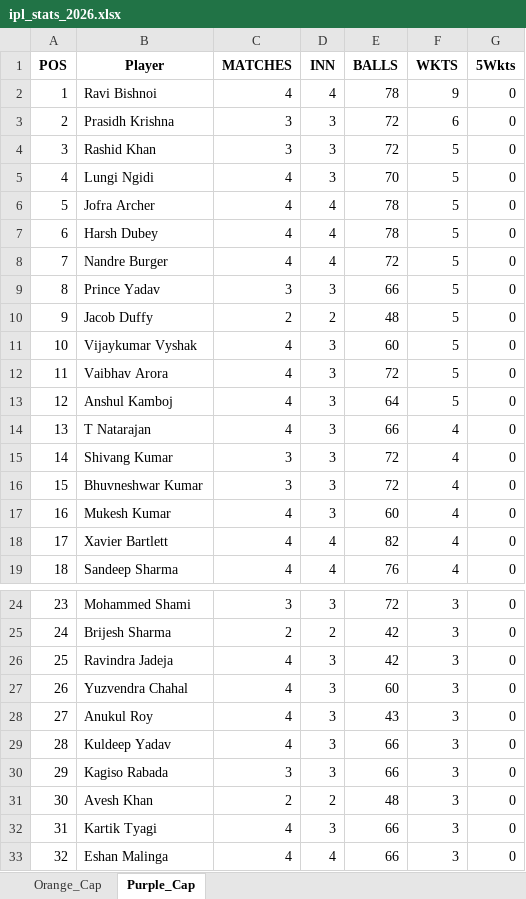
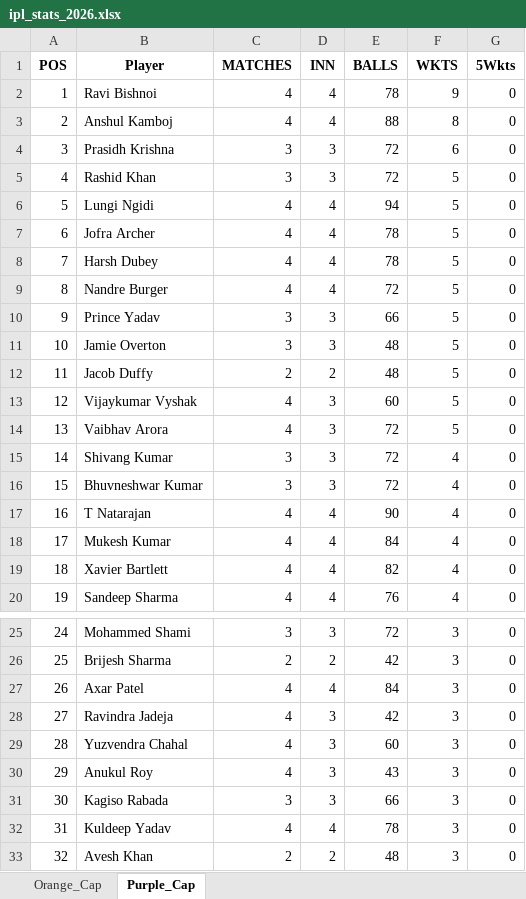
Before and after one commit to pratikalwaysrocks/Wadi-IPL-2026, an Excel workbook: ipl_stats_2026.xlsx, sheet Purple_Cap, drawn as a sheet; only a part is shown, gaps mark what is left out; the shorter side is filled out with more unchanged rows; values as stored, in another font and other column widths than the file's, no borders; removed rows and columns are numbered as before the commit, all else as after; the diff covers the shown part only; the diff names each change by its address in the sheet, - before the commit and + after, or states it on an @@ line.

```diff
--- a/ipl_stats_2026.xlsx (sheet Purple_Cap)
+++ b/ipl_stats_2026.xlsx (sheet Purple_Cap)
+row 3: 2 | Anshul Kamboj | 4 | 4 | 88 | 8 | 0
@@ column A (POS) renumbered from row 4 down @@
-D6 (INN): 3
+D6 (INN): 4
-E6 (BALLS): 70
+E6 (BALLS): 94
+row 11: 10 | Jamie Overton | 3 | 3 | 48 | 5 | 0
-row 13: 12 | Anshul Kamboj | 4 | 3 | 64 | 5 | 0
-row 14: 13 | T Natarajan | 4 | 3 | 66 | 4 | 0
+row 17: 16 | T Natarajan | 4 | 4 | 90 | 4 | 0
-D18 (INN): 3
+D18 (INN): 4
-E18 (BALLS): 60
+E18 (BALLS): 84
+row 27: 26 | Axar Patel | 4 | 4 | 84 | 3 | 0
-row 29: 28 | Kuldeep Yadav | 4 | 3 | 66 | 3 | 0
+row 32: 31 | Kuldeep Yadav | 4 | 4 | 78 | 3 | 0
```
Also changed, not shown: 3 added rows and 2 removed rows elsewhere in this sheet, sheet Orange_Cap, IPL_Fantasy_Points.xlsx, 3 other files.
